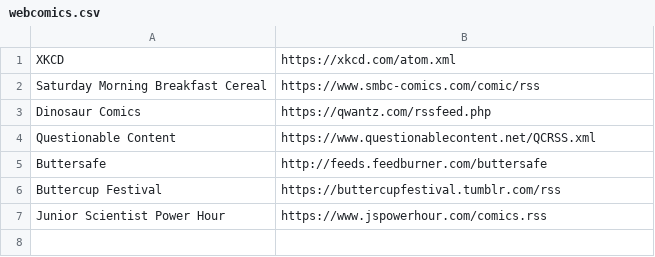
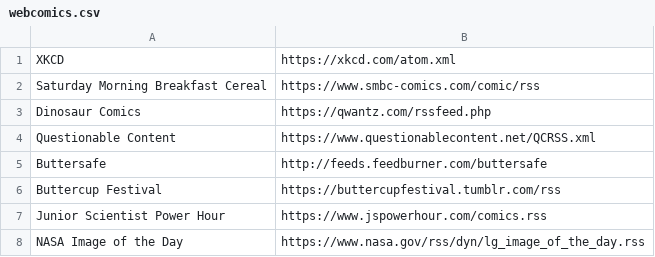
Before and after one commit to rubenwardy/renewedtab, a CSV file: src/server/data/webcomics.csv, drawn as a sheet; the diff names each change by its address in the sheet, - before the commit and + after, or states it on an @@ line.

Commit message:
Add support for <enclosure> images in feeds

```diff
--- a/src/server/data/webcomics.csv
+++ b/src/server/data/webcomics.csv
+row 8: NASA Image of the Day | https://www.nasa.gov/rss/dyn/lg_image_of_the_day.rss
```
Also changed, not shown: src/server/data/feeds.csv, 4 other files.
